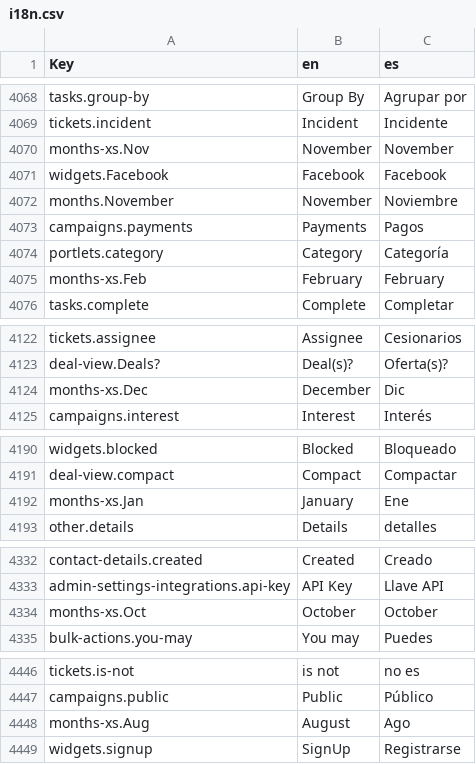
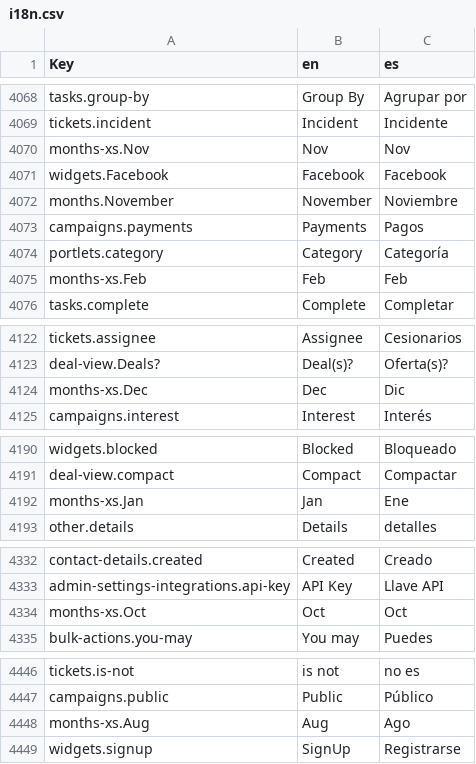
Before and after one commit to polobit/testproject, a CSV file: agile-frontend/WebContent/locales/csv/i18n.csv, drawn as a sheet; only a part is shown, gaps mark what is left out.

Commit message:
added new keys

```diff
--- a/agile-frontend/WebContent/locales/csv/i18n.csv
+++ b/agile-frontend/WebContent/locales/csv/i18n.csv
@@ -4069,3 +4069,3 @@ tasks.group-by,Group By,Agrupar por
 tickets.incident,Incident,Incidente
-months-xs.Nov,November,November
+months-xs.Nov,Nov,Nov
 widgets.Facebook,Facebook,Facebook
@@ -4074,3 +4074,3 @@ campaigns.payments,Payments,Pagos
 portlets.category,Category,Categoría
-months-xs.Feb,February,February
+months-xs.Feb,Feb,Feb
 tasks.complete,Complete,Completar
@@ -4123,3 +4123,3 @@ tickets.assignee,Assignee,Cesionarios
 deal-view.Deals?,Deal(s)?,Oferta(s)?
-months-xs.Dec,December,Dic
+months-xs.Dec,Dec,Dic
 campaigns.interest,Interest,Interés
@@ -4191,3 +4191,3 @@ widgets.blocked,Blocked,Bloqueado
 deal-view.compact,Compact,Compactar
-months-xs.Jan,January,Ene
+months-xs.Jan,Jan,Ene
 other.details,Details,detalles
@@ -4333,3 +4333,3 @@ contact-details.created,Created,Creado
 admin-settings-integrations.api-key,API Key,Llave API
-months-xs.Oct,October,October
+months-xs.Oct,Oct,Oct
 bulk-actions.you-may,You may,Puedes
@@ -4447,3 +4447,3 @@ tickets.is-not,is not,no es
 campaigns.public,Public,Público
-months-xs.Aug,August,Ago
+months-xs.Aug,Aug,Ago
 widgets.signup,SignUp,Registrarse
```
